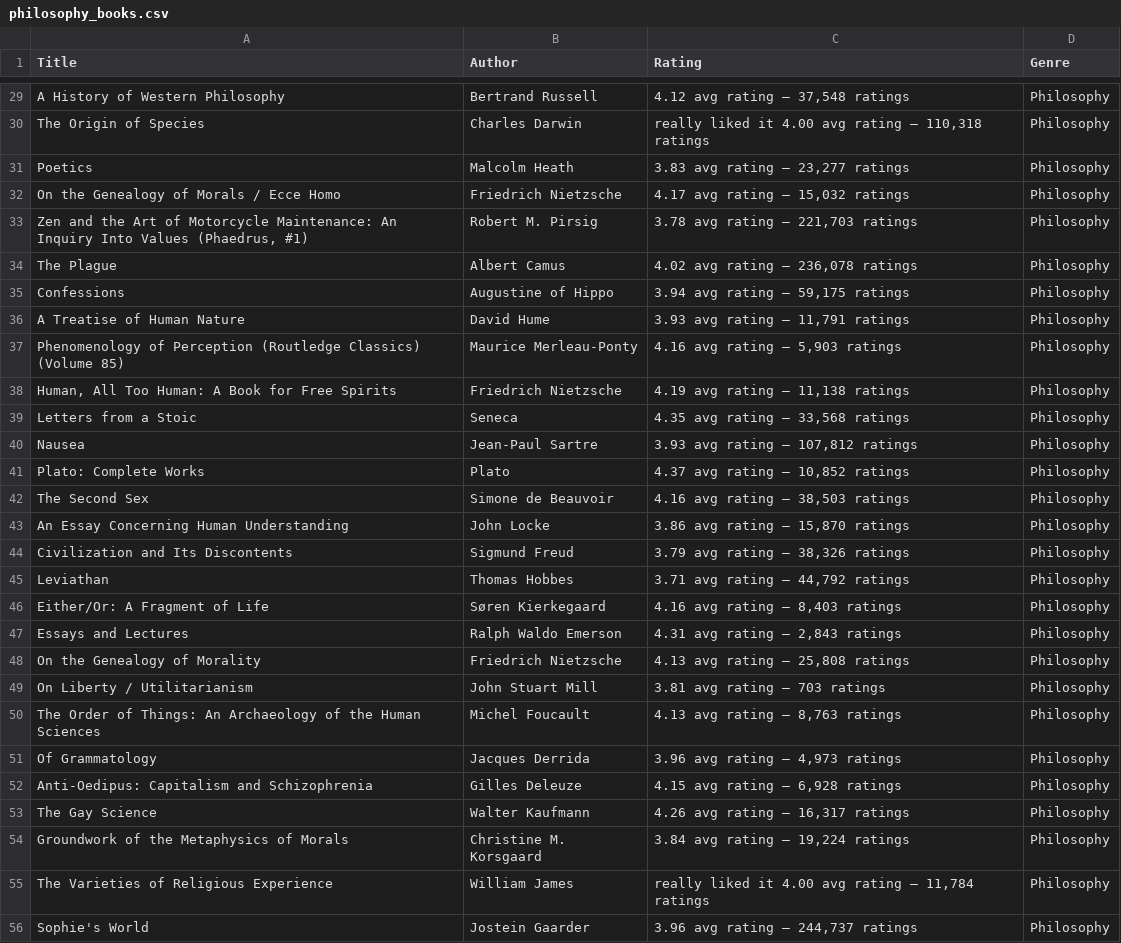
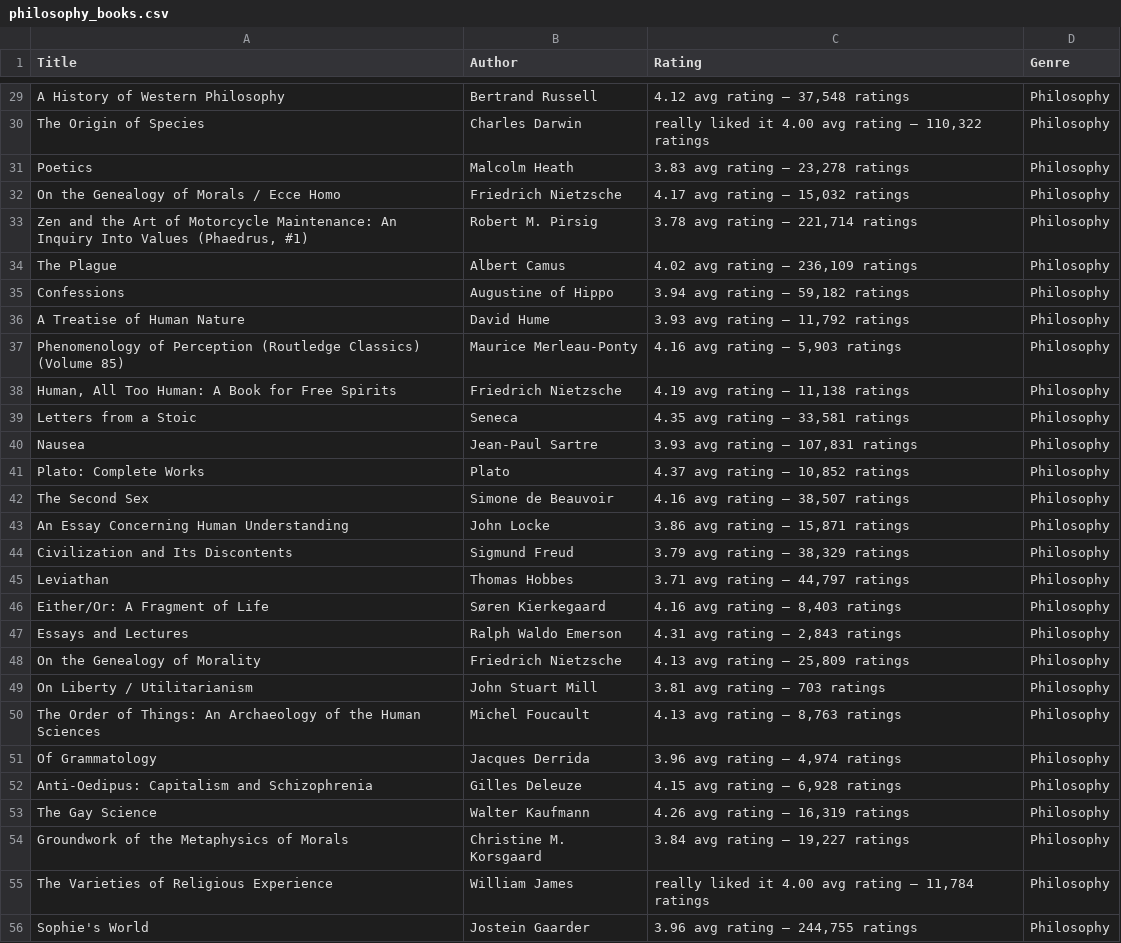
Before and after one commit to TheBenster/Web-Scraping, a CSV file: philosophy_books.csv, drawn as a sheet; only a part is shown, gaps mark what is left out; the diff covers the shown part only; the diff names each change by its address in the sheet, - before the commit and + after, or states it on an @@ line.

```diff
--- a/philosophy_books.csv
+++ b/philosophy_books.csv
-C30 (Rating): …rating — 110,318 ratings
+C30 (Rating): …rating — 110,322 ratings
-C31 (Rating): 3.83 avg rating — 23,277 ratings
+C31 (Rating): 3.83 avg rating — 23,278 ratings
-C33 (Rating): 3.78 avg rating — 221,703 ratings
+C33 (Rating): 3.78 avg rating — 221,714 ratings
-C34 (Rating): 4.02 avg rating — 236,078 ratings
+C34 (Rating): 4.02 avg rating — 236,109 ratings
-C35 (Rating): 3.94 avg rating — 59,175 ratings
+C35 (Rating): 3.94 avg rating — 59,182 ratings
-C36 (Rating): 3.93 avg rating — 11,791 ratings
+C36 (Rating): 3.93 avg rating — 11,792 ratings
-C39 (Rating): 4.35 avg rating — 33,568 ratings
+C39 (Rating): 4.35 avg rating — 33,581 ratings
-C40 (Rating): 3.93 avg rating — 107,812 ratings
+C40 (Rating): 3.93 avg rating — 107,831 ratings
-C42 (Rating): 4.16 avg rating — 38,503 ratings
+C42 (Rating): 4.16 avg rating — 38,507 ratings
-C43 (Rating): 3.86 avg rating — 15,870 ratings
+C43 (Rating): 3.86 avg rating — 15,871 ratings
-C44 (Rating): 3.79 avg rating — 38,326 ratings
+C44 (Rating): 3.79 avg rating — 38,329 ratings
-C45 (Rating): 3.71 avg rating — 44,792 ratings
+C45 (Rating): 3.71 avg rating — 44,797 ratings
-C48 (Rating): 4.13 avg rating — 25,808 ratings
+C48 (Rating): 4.13 avg rating — 25,809 ratings
-C51 (Rating): 3.96 avg rating — 4,973 ratings
+C51 (Rating): 3.96 avg rating — 4,974 ratings
-C53 (Rating): 4.26 avg rating — 16,317 ratings
+C53 (Rating): 4.26 avg rating — 16,319 ratings
-C54 (Rating): 3.84 avg rating — 19,224 ratings
+C54 (Rating): 3.84 avg rating — 19,227 ratings
-C56 (Rating): 3.96 avg rating — 244,737 ratings
+C56 (Rating): 3.96 avg rating — 244,755 ratings
```
Also changed, not shown: 53 edited cells elsewhere in this file, absurdist_books.csv, horror_books.csv, 2 other files.
